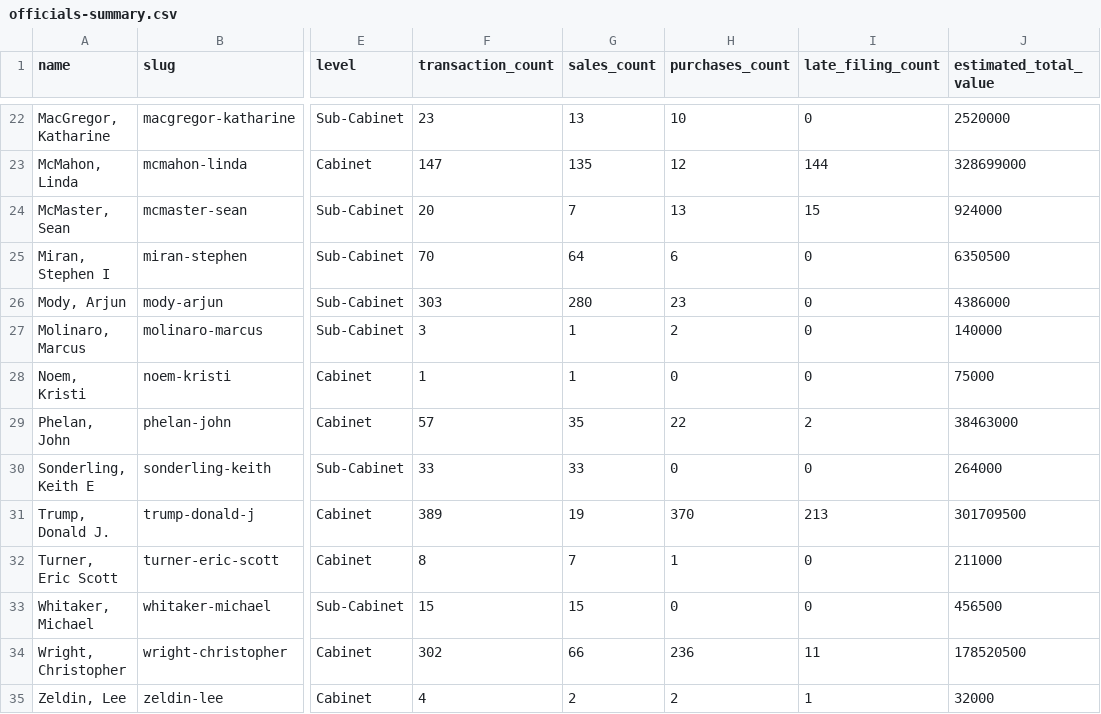
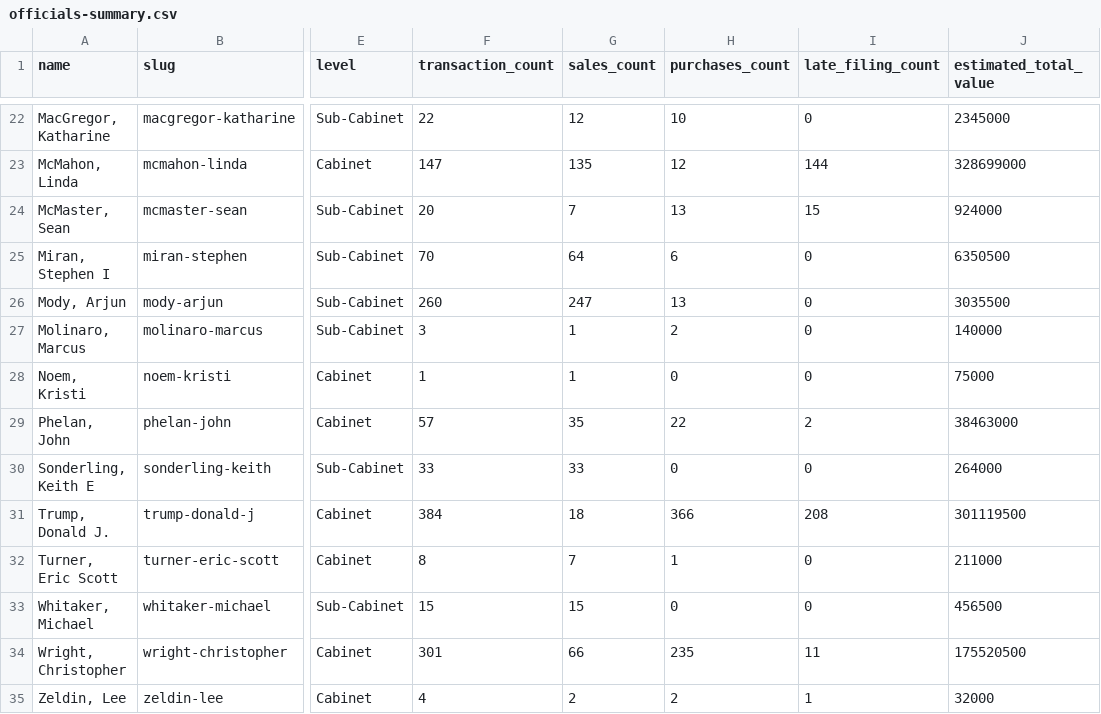
Before and after one commit to tbrown034/open-cabinet, a CSV file: public/data/officials-summary.csv, drawn as a sheet; only a part is shown, gaps mark what is left out; the diff covers the shown part only; the diff names each change by its address in the sheet, - before the commit and + after, or states it on an @@ line.

Commit message:
Remove 83 amended filing duplicates across 13 officials
When an official files an amended 278-T that restates a transaction
with a corrected amount, both the original and amended version were
being stored. For same-description + same-date pairs, now keeping
only the most recent (amended) version.

Biggest impact: Mody -43, Bisignano -10, Burgum -8, Trump -5.
Total: 2,320 → 2,237 transactions. All counts updated sitewide.

```diff
--- a/public/data/officials-summary.csv
+++ b/public/data/officials-summary.csv
-F22 (transaction_count): 23
+F22 (transaction_count): 22
-G22 (sales_count): 13
+G22 (sales_count): 12
-J22 (estimated_total_value): 2520000
+J22 (estimated_total_value): 2345000
-F26 (transaction_count): 303
+F26 (transaction_count): 260
-G26 (sales_count): 280
+G26 (sales_count): 247
-H26 (purchases_count): 23
+H26 (purchases_count): 13
-J26 (estimated_total_value): 4386000
+J26 (estimated_total_value): 3035500
-F31 (transaction_count): 389
+F31 (transaction_count): 384
-G31 (sales_count): 19
+G31 (sales_count): 18
-H31 (purchases_count): 370
+H31 (purchases_count): 366
-I31 (late_filing_count): 213
+I31 (late_filing_count): 208
-J31 (estimated_total_value): 301709500
+J31 (estimated_total_value): 301119500
-F34 (transaction_count): 302
+F34 (transaction_count): 301
-H34 (purchases_count): 236
+H34 (purchases_count): 235
-J34 (estimated_total_value): 178520500
+J34 (estimated_total_value): 175520500
```
Also changed, not shown: 31 edited cells elsewhere in this file, 21 other files.
